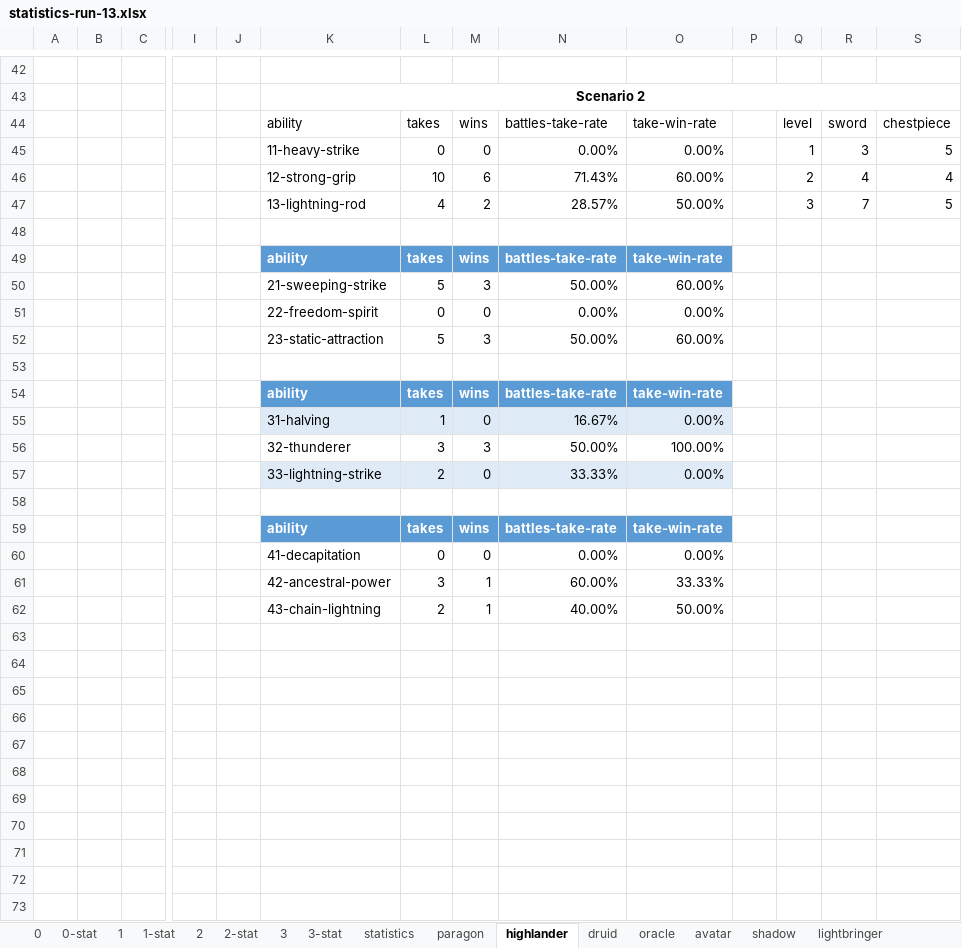
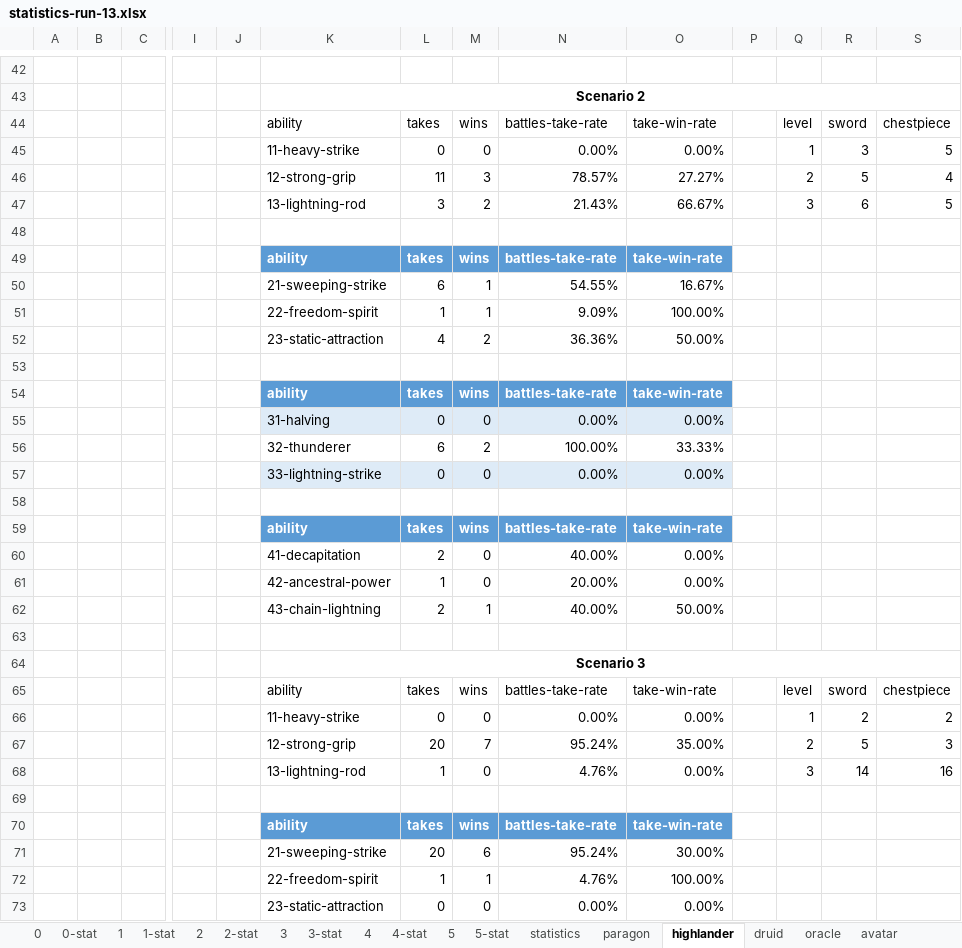
Before and after one commit to losferwords/astaria-bot-backend, an Excel workbook: statistics-runs/statistics-run-13.xlsx, sheet highlander, drawn as a sheet; only a part is shown, gaps mark what is left out; values as stored, in another font and other column widths than the file's, no borders; table styles not drawn; removed rows and columns are numbered as before the commit, all else as after; rows hold the shown columns only; the diff covers the shown part only; the diff names each change by its address in the sheet, - before the commit and + after, or states it on an @@ line.

```diff
--- a/statistics-runs/statistics-run-13.xlsx (sheet highlander)
+++ b/statistics-runs/statistics-run-13.xlsx (sheet highlander)
+sheet tab: 4
+sheet tab: 4-stat
+sheet tab: 5
+sheet tab: 5-stat
-row 46:  |  |  |  |  | 12-strong-grip | 10 | 6 | 71.43% | 60.00% |  | 2 | 4 | 4
-row 47:  |  |  |  |  | 13-lightning-rod | 4 | 2 | 28.57% | 50.00% |  | 3 | 7 | 5
+row 46:  |  |  |  |  | 12-strong-grip | 11 | 3 | 78.57% | 27.27% |  | 2 | 5 | 4
+row 47:  |  |  |  |  | 13-lightning-rod | 3 | 2 | 21.43% | 66.67% |  | 3 | 6 | 5
-row 50:  |  |  |  |  | 21-sweeping-strike | 5 | 3 | 50.00% | 60.00%
@@ row 51 moved to row 93: 22-freedom-spirit @@
-row 52:  |  |  |  |  | 23-static-attraction | 5 | 3 | 50.00% | 60.00%
+row 50:  |  |  |  |  | 21-sweeping-strike | 6 | 1 | 54.55% | 16.67%
+row 51:  |  |  |  |  | 22-freedom-spirit | 1 | 1 | 9.09% | 100.00%
+row 52:  |  |  |  |  | 23-static-attraction | 4 | 2 | 36.36% | 50.00%
-L55: 1
+L55: 0
-N55: 16.67%
+N55: 0.00%
-row 56:  |  |  |  |  | 32-thunderer | 3 | 3 | 50.00% | 100.00%
+row 56:  |  |  |  |  | 32-thunderer | 6 | 2 | 100.00% | 33.33%
-L57: 2
+L57: 0
-N57: 33.33%
+N57: 0.00%
-L60: 0
+L60: 2
-N60: 0.00%
+N60: 40.00%
-row 61:  |  |  |  |  | 42-ancestral-power | 3 | 1 | 60.00% | 33.33%
+row 61:  |  |  |  |  | 42-ancestral-power | 1 | 0 | 20.00% | 0.00%
+row 63: (empty)
+row 64:  |  |  |  |  | Scenario 3
+row 65:  |  |  |  |  | ability | takes | wins | battles-take-rate | take-win-rate |  | level | sword | chestpiece
+row 66:  |  |  |  |  | 11-heavy-strike | 0 | 0 | 0.00% | 0.00% |  | 1 | 2 | 2
+row 67:  |  |  |  |  | 12-strong-grip | 20 | 7 | 95.24% | 35.00% |  | 2 | 5 | 3
+row 68:  |  |  |  |  | 13-lightning-rod | 1 | 0 | 4.76% | 0.00% |  | 3 | 14 | 16
+row 69: (empty)
+row 70:  |  |  |  |  | ability | takes | wins | battles-take-rate | take-win-rate
+row 71:  |  |  |  |  | 21-sweeping-strike | 20 | 6 | 95.24% | 30.00%
+row 72:  |  |  |  |  | 22-freedom-spirit | 1 | 1 | 4.76% | 100.00%
+row 73:  |  |  |  |  | 23-static-attraction | 0 | 0 | 0.00% | 0.00%
```
Also changed, not shown: 60 added rows, 9 removed rows and 27 edited cells elsewhere in this sheet, sheet 0, sheet 2, sheet paragon, sheet avatar, sheet avenger, sheet druid, 9 more sheets, formulas that keep their value, hidden cells, 20 other files.
